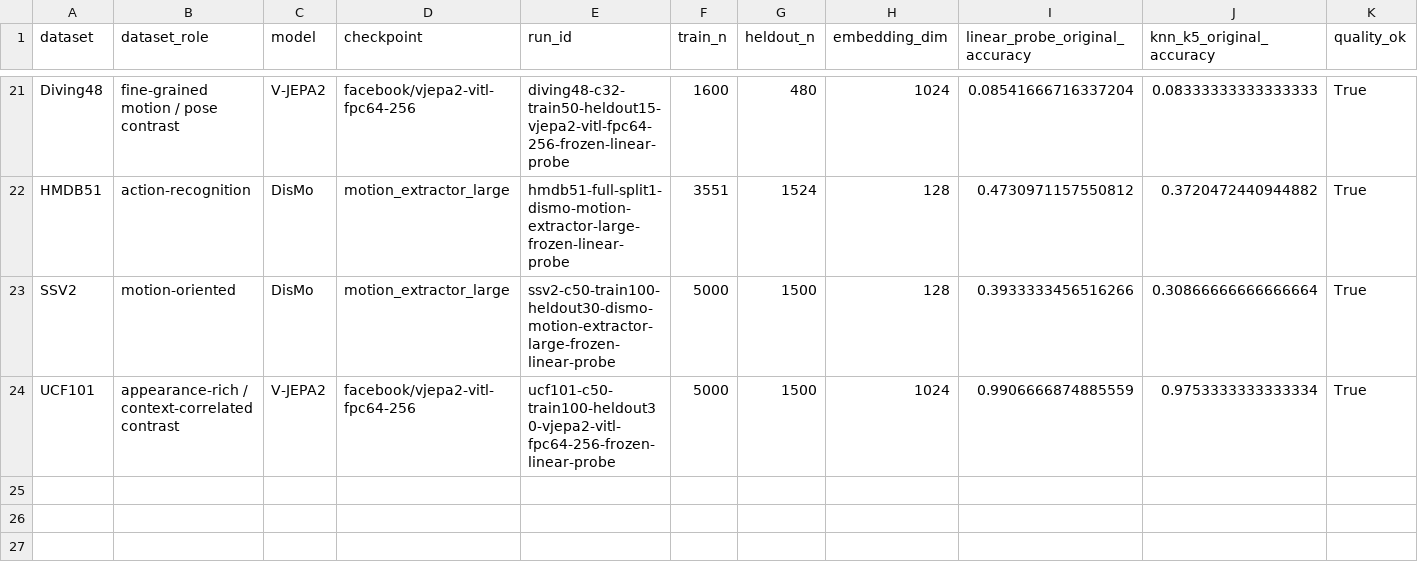
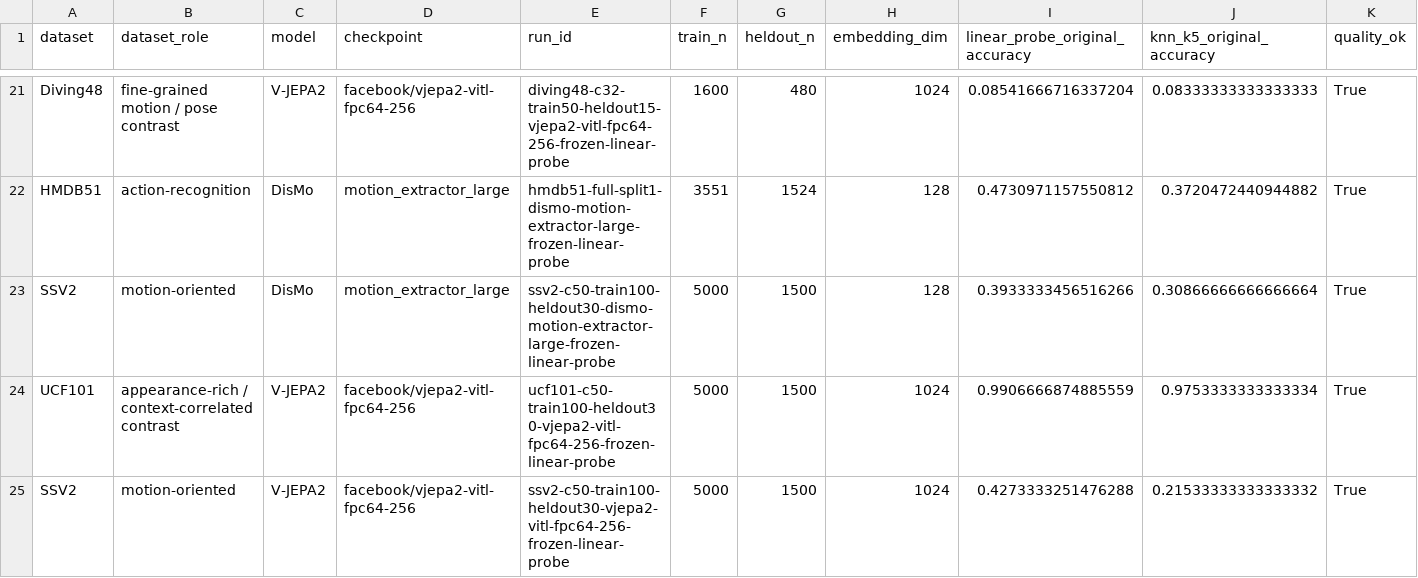
Before and after one commit to ruan-momota/vrl, a CSV file: outputs/reports/full_matrix/matrix_baselines.csv, drawn as a sheet; only a part is shown, gaps mark what is left out; rows hold the shown columns only; the diff names each change by its address in the sheet, - before the commit and + after, or states it on an @@ line.

```diff
--- a/outputs/reports/full_matrix/matrix_baselines.csv
+++ b/outputs/reports/full_matrix/matrix_baselines.csv
+row 25: SSV2 | motion-oriented | V-JEPA2 | facebook/vjepa2-vitl-fpc64-256 | ssv2-c50-train100-heldout30-vjepa2-vitl-fpc64-256-frozen-linear-probe | 5000 | 1500 | 1024 | 0.4273333251476288 | 0.21533333333333332 | True
```
Also changed, not shown: outputs/reports/full_matrix/matrix_motion_appearance_bias.csv, outputs/reports/full_matrix/matrix_quality_summary.csv, 24 other files.
